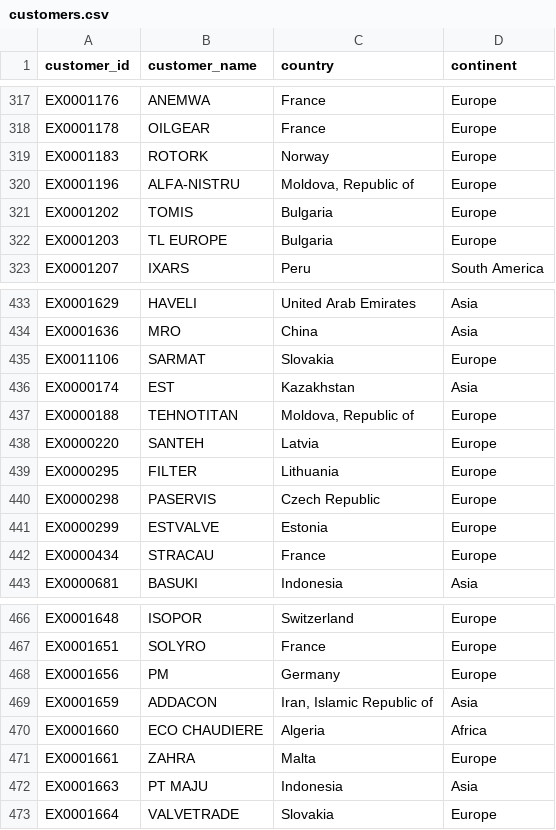
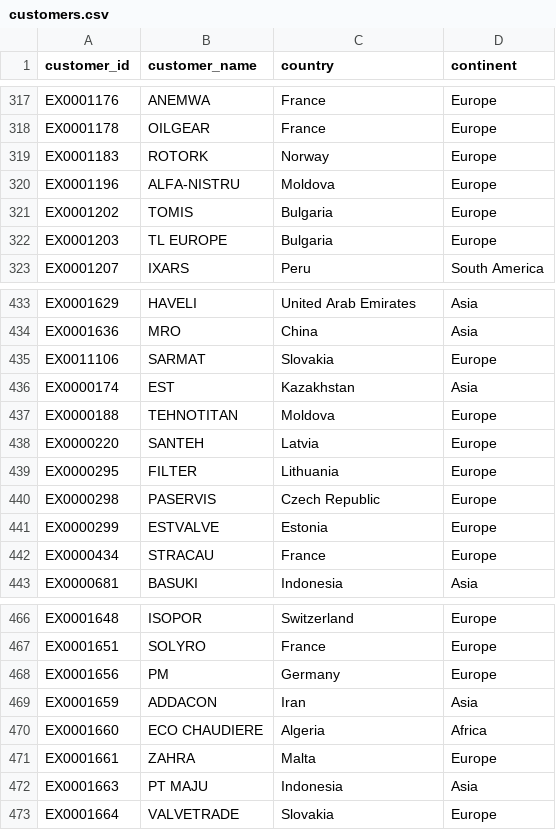
Before and after one commit to pawelkulakowski/powerbi_portfolio_project_four, a CSV file: customers.csv, drawn as a sheet; only a part is shown, gaps mark what is left out; the diff covers the shown part only.

```diff
--- a/customers.csv
+++ b/customers.csv
@@ -319,3 +319,3 @@ EX0001178;OILGEAR;France;Europe
 EX0001183;ROTORK;Norway;Europe
-EX0001196;ALFA-NISTRU;Moldova, Republic of;Europe
+EX0001196;ALFA-NISTRU;Moldova;Europe
 EX0001202;TOMIS;Bulgaria;Europe
@@ -436,3 +436,3 @@ EX0011106;SARMAT;Slovakia;Europe
 EX0000174;EST;Kazakhstan;Asia
-EX0000188;TEHNOTITAN;Moldova, Republic of;Europe
+EX0000188;TEHNOTITAN;Moldova;Europe
 EX0000220;SANTEH;Latvia;Europe
@@ -468,3 +468,3 @@ EX0001651;SOLYRO;France;Europe
 EX0001656;PM;Germany;Europe
-EX0001659;ADDACON;Iran, Islamic Republic of;Asia
+EX0001659;ADDACON;Iran;Asia
 EX0001660;ECO CHAUDIERE;Algeria;Africa
```
Also changed, not shown: 5 edited cells elsewhere in this file, 4 other files.
